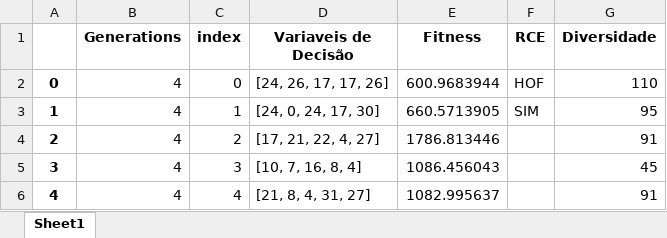
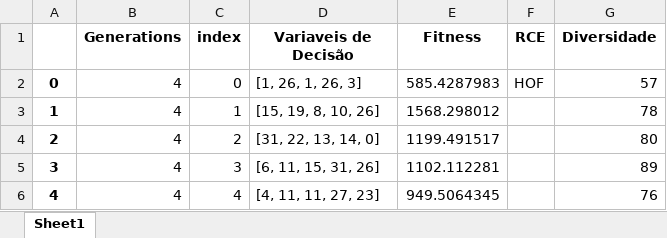
Before and after one commit to PedroVic12/Repopulation-With-Elite-Set, an Excel workbook: src/output/pop_final.xlsx, sheet Sheet1, drawn as a sheet; values as stored, in another font and other column widths than the file's, no borders; the diff names each change by its address in the sheet, - before the commit and + after, or states it on an @@ line.

```diff
--- a/src/output/pop_final.xlsx (sheet Sheet1)
+++ b/src/output/pop_final.xlsx (sheet Sheet1)
-D2 (Variaveis de Decisão): [24, 26, 17, 17, 26]
+D2 (Variaveis de Decisão): [1, 26, 1, 26, 3]
-E2 (Fitness): 600.9683944
+E2 (Fitness): 585.4287983
-G2 (Diversidade): 110
+G2 (Diversidade): 57
-D3 (Variaveis de Decisão): [24, 0, 24, 17, 30]
+D3 (Variaveis de Decisão): [15, 19, 8, 10, 26]
-E3 (Fitness): 660.5713905
+E3 (Fitness): 1568.298012
-F3 (RCE): SIM
+F3 (RCE): (empty)
-G3 (Diversidade): 95
+G3 (Diversidade): 78
-D4 (Variaveis de Decisão): [17, 21, 22, 4, 27]
+D4 (Variaveis de Decisão): [31, 22, 13, 14, 0]
-E4 (Fitness): 1786.813446
+E4 (Fitness): 1199.491517
-G4 (Diversidade): 91
+G4 (Diversidade): 80
-D5 (Variaveis de Decisão): [10, 7, 16, 8, 4]
+D5 (Variaveis de Decisão): [6, 11, 15, 31, 26]
-E5 (Fitness): 1086.456043
+E5 (Fitness): 1102.112281
-G5 (Diversidade): 45
+G5 (Diversidade): 89
-D6 (Variaveis de Decisão): [21, 8, 4, 31, 27]
+D6 (Variaveis de Decisão): [4, 11, 11, 27, 23]
-E6 (Fitness): 1082.995637
+E6 (Fitness): 949.5064345
-G6 (Diversidade): 91
+G6 (Diversidade): 76
```
Also changed, not shown: src/output/results_consolidados.xlsx, 13 other files.
